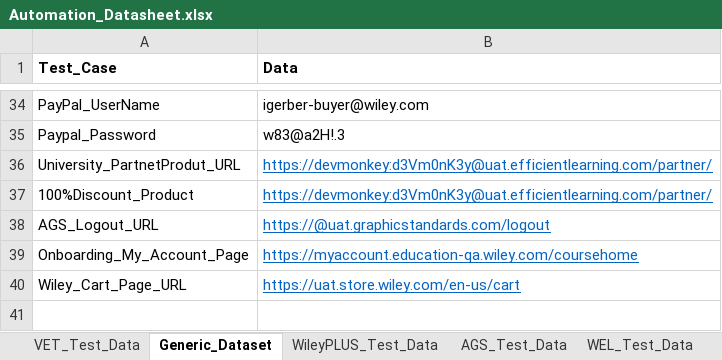
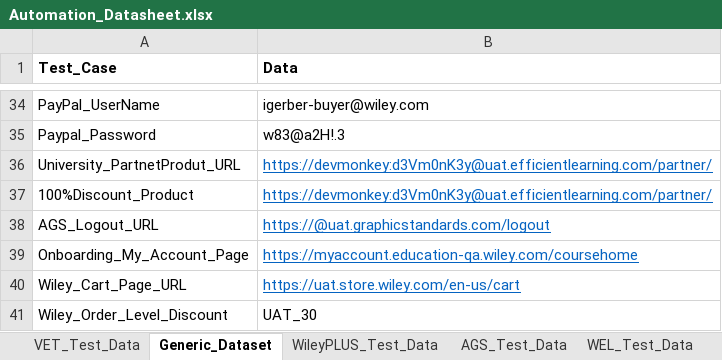
Before and after one commit to gsaha99/Ecommerce_QA, an Excel workbook: Test Data/Automation_Datasheet.xlsx, sheet Generic_Dataset, drawn as a sheet; only a part is shown, gaps mark what is left out; values as stored, in another font and other column widths than the file's, no borders; the diff names each change by its address in the sheet, - before the commit and + after, or states it on an @@ line.

```diff
--- a/Test Data/Automation_Datasheet.xlsx (sheet Generic_Dataset)
+++ b/Test Data/Automation_Datasheet.xlsx (sheet Generic_Dataset)
+row 41: Wiley_Order_Level_Discount | UAT_30
```
Also changed, not shown: sheet WILEY_NA_Cart_Test_Data, sheet VET_Test_Data, 19 other files.
